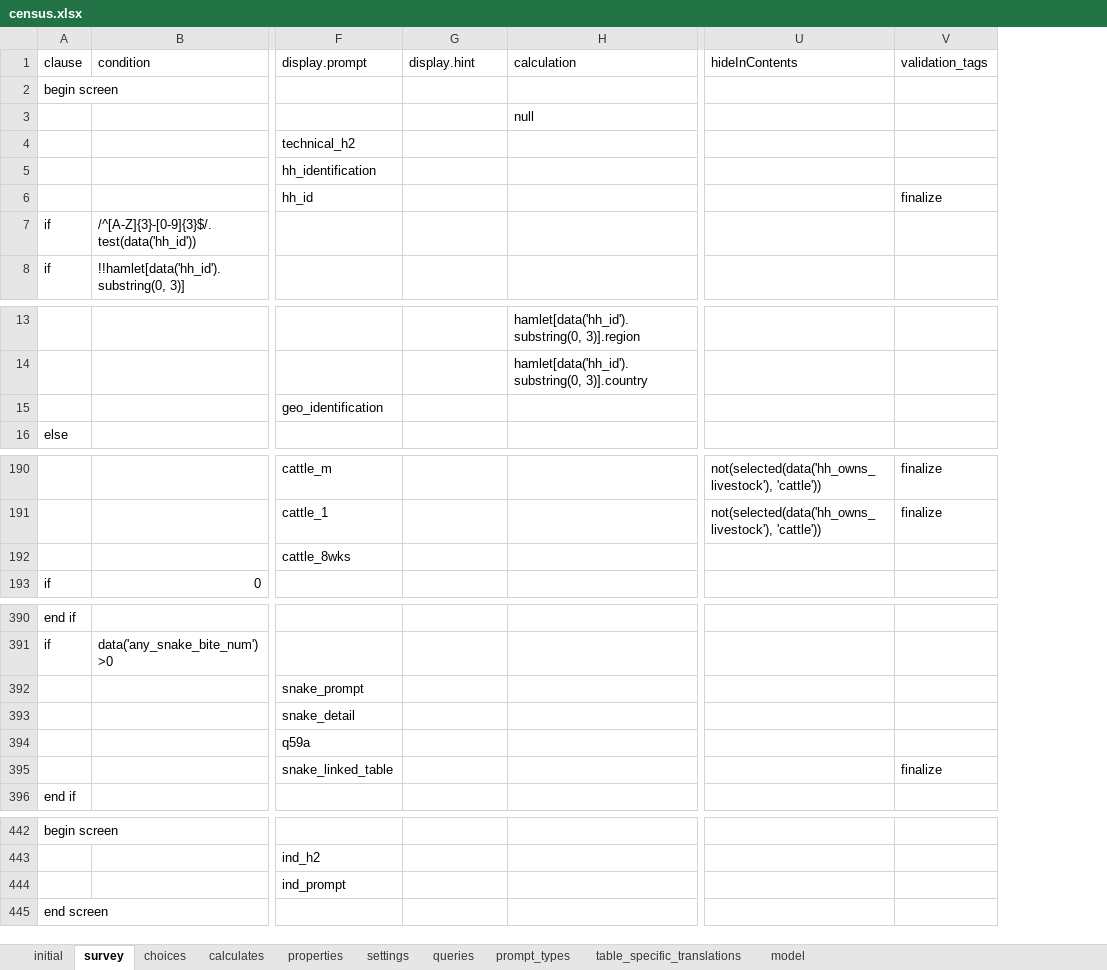
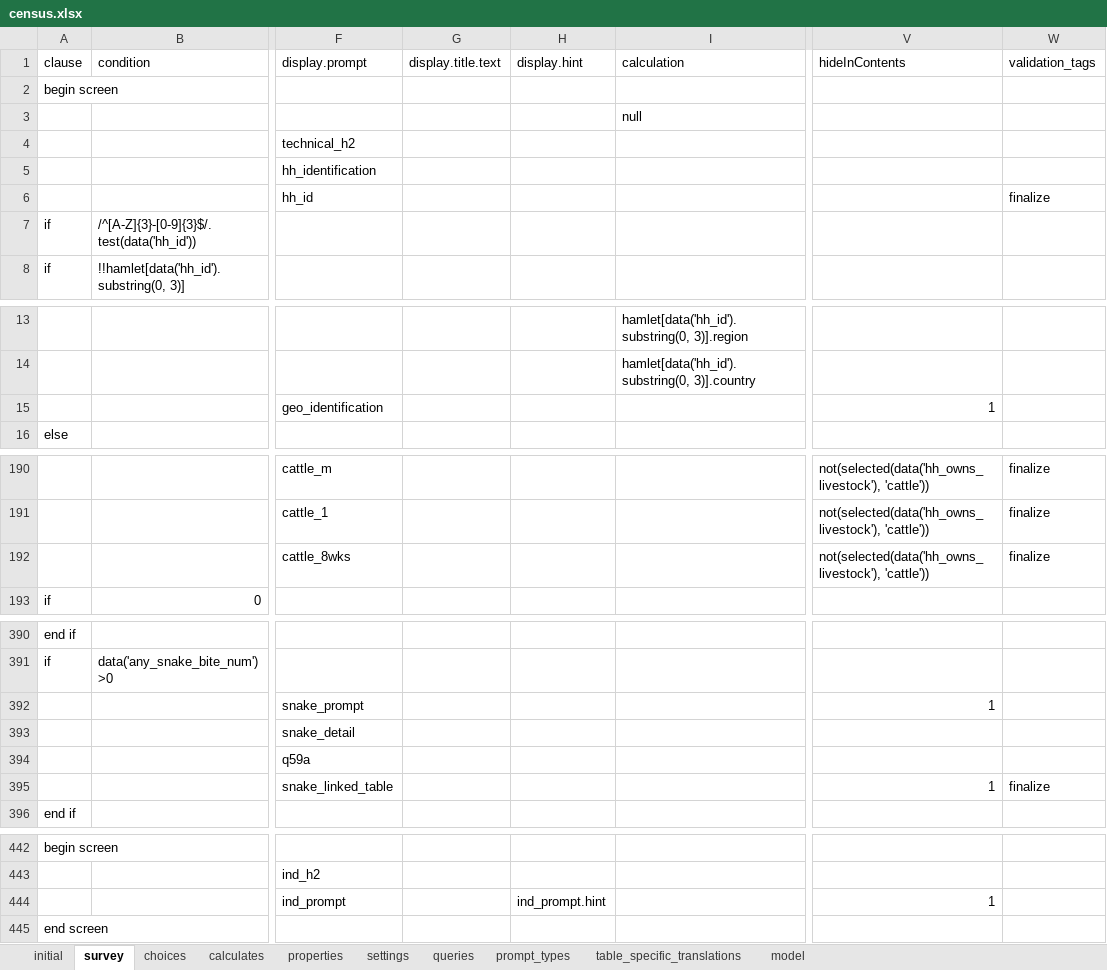
Before and after one commit to karoliscfd/bohemia, an Excel workbook: odkx/app/config/tables/census/forms/census/census.xlsx, sheet survey, drawn as a sheet; only a part is shown, gaps mark what is left out; values as stored, in another font and other column widths than the file's, no borders; addresses are those after the commit; the diff covers the shown part only; the diff names each change by its address in the sheet, - before the commit and + after, or states it on an @@ line.

```diff
--- a/odkx/app/config/tables/census/forms/census/census.xlsx (sheet survey)
+++ b/odkx/app/config/tables/census/forms/census/census.xlsx (sheet survey)
+column G (display.title.text), empty
-V15 (hideInContents): (empty)
+V15 (hideInContents): 1
-V192 (hideInContents): (empty)
+V192 (hideInContents): not(selected(data('hh_owns_livestock'), 'cattle'))
-W192 (validation_tags): (empty)
+W192 (validation_tags): finalize
-V392 (hideInContents): (empty)
+V392 (hideInContents): 1
-V395 (hideInContents): (empty)
+V395 (hideInContents): 1
-H444 (display.hint): (empty)
+H444 (display.hint): ind_prompt.hint
-V444 (hideInContents): (empty)
+V444 (hideInContents): 1
```
Also changed, not shown: 1 edited cell elsewhere in this sheet, sheet table_specific_translations, sheet settings, formulas that keep their value, odkx/app/config/tables/hh_member/forms/hh_member/hh_member.xlsx, odkx/app/config/tables/hh_member/forms/hh_member_exit/hh_member_exit.xlsx, 19 other files.
